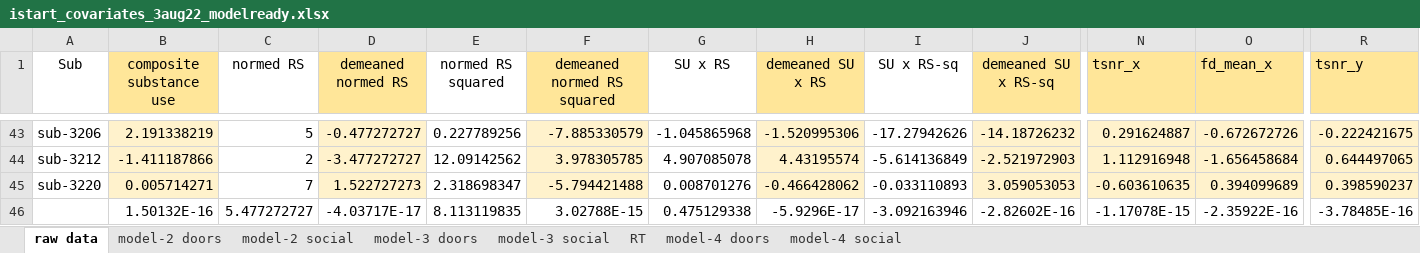
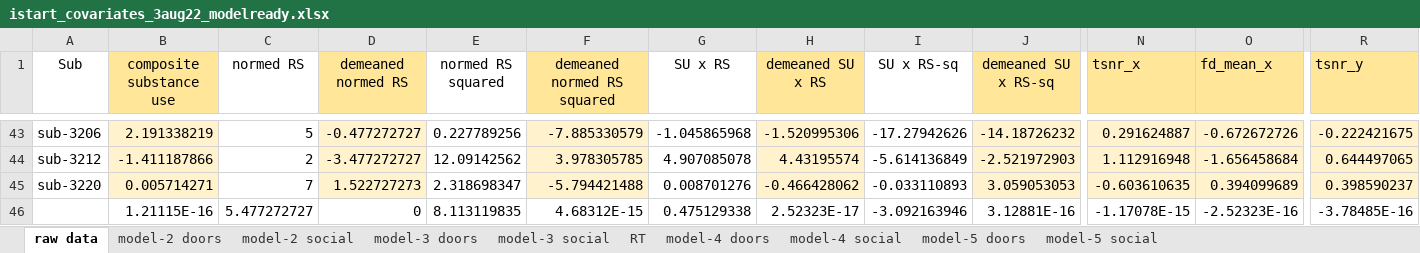
Before and after one commit to DVS-Lab/istart-socdoors, an Excel workbook: code/istart_covariates_3aug22_modelready.xlsx, sheet raw data, drawn as a sheet; only a part is shown, gaps mark what is left out; values as stored, in another font and other column widths than the file's, no borders; removed rows and columns are numbered as before the commit, all else as after; rows hold the shown columns only; the diff names each change by its address in the sheet, - before the commit and + after, or states it on an @@ line.

```diff
--- a/code/istart_covariates_3aug22_modelready.xlsx (sheet raw data)
+++ b/code/istart_covariates_3aug22_modelready.xlsx (sheet raw data)
+sheet tab: model-5 doors
+sheet tab: model-5 social
-row 46:  | 1.50132E-16 | 5.477272727 | -4.03717E-17 | 8.113119835 | 3.02788E-15 | 0.475129338 | -5.9296E-17 | -3.092163946 | -2.82602E-16 | -1.17078E-15 | -2.35922E-16 | -3.78485E-16
+row 46:  | 1.21115E-16 | 5.477272727 | 0 | 8.113119835 | 4.68312E-15 | 0.475129338 | 2.52323E-17 | -3.092163946 | 3.12881E-16 | -1.17078E-15 | -2.52323E-16 | -3.78485E-16
```
Also changed, not shown: sheet RT, 4 other files.
